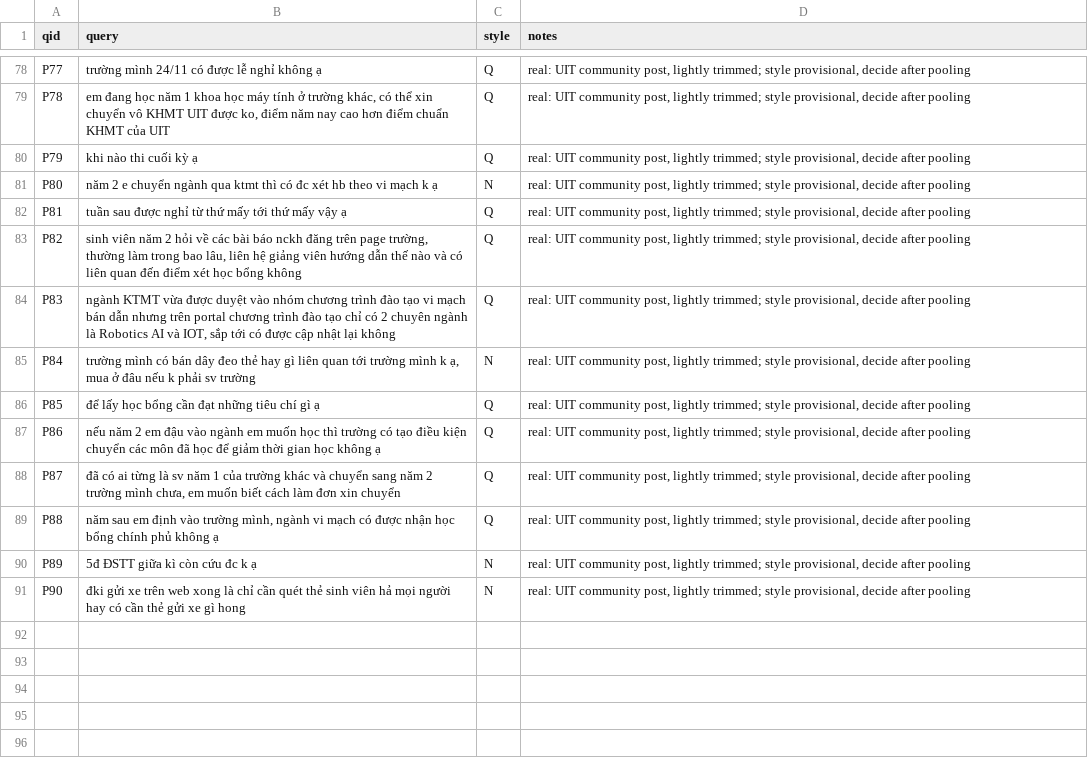
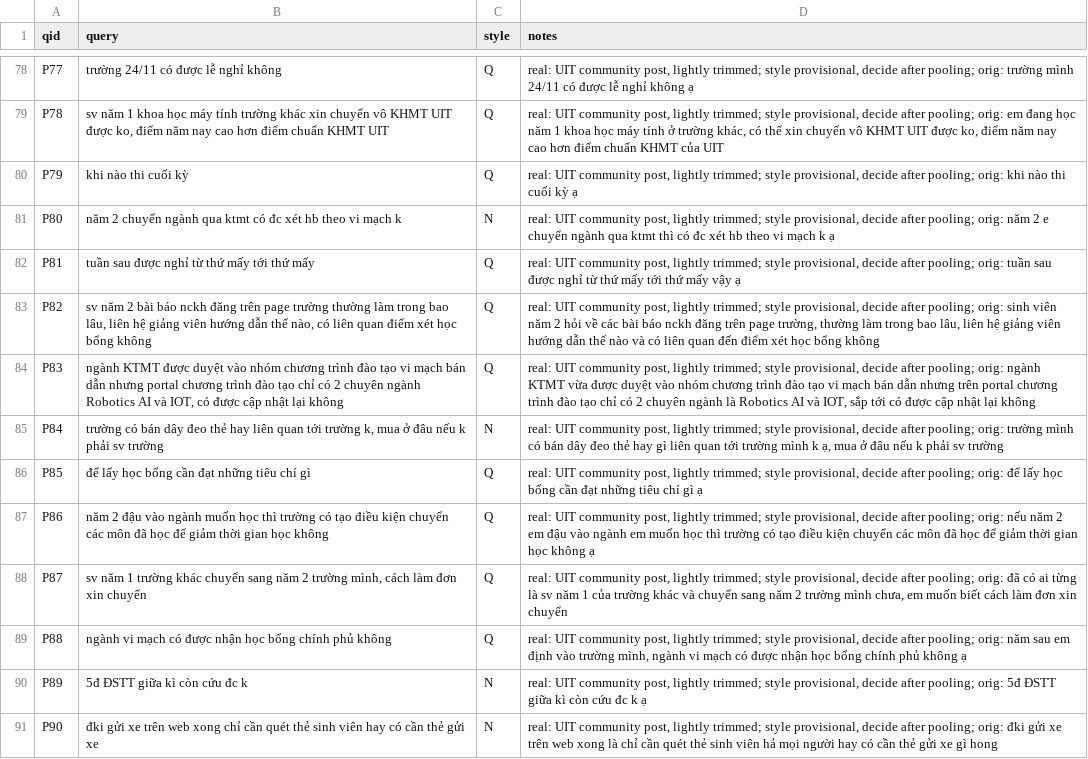
Before and after one commit to DoanQuocKien/LUMEN, a TSV file: data/eval/queries_pilot.tsv, drawn as a sheet; only a part is shown, gaps mark what is left out; the diff covers the shown part only; the diff names each change by its address in the sheet, - before the commit and + after, or states it on an @@ line.

```diff
--- a/data/eval/queries_pilot.tsv
+++ b/data/eval/queries_pilot.tsv
-B78 (query): trường mình 24/11 có được lễ nghỉ không ạ
+B78 (query): trường 24/11 có được lễ nghỉ không
-D78 (notes): …decide after pooling
+D78 (notes): …decide after pooling; orig: trường mình 24/11 có được lễ nghỉ không ạ
-B79 (query): em đang học năm 1 khoa học máy tính ở trường khác, có thể xin chuyển vô KHMT UIT được ko, điểm năm nay cao hơn điểm chuẩn KHMT của UIT
+B79 (query): sv năm 1 khoa học máy tính trường khác xin chuyển vô KHMT UIT được ko, điểm năm nay cao hơn điểm chuẩn KHMT UIT
-D79 (notes): …decide after pooling
+D79 (notes): …decide after pooling; orig: em đang học năm 1 khoa học máy tính ở trường khác, có thể xin chuyển vô KHMT UIT được ko, điểm năm nay cao hơn điểm chuẩn KHMT của UIT
-B80 (query): khi nào thi cuối kỳ ạ
+B80 (query): khi nào thi cuối kỳ
-D80 (notes): …decide after pooling
+D80 (notes): …decide after pooling; orig: khi nào thi cuối kỳ ạ
-B81 (query): năm 2 e chuyển ngành qua ktmt thì có đc xét hb theo vi mạch k ạ
+B81 (query): năm 2 chuyển ngành qua ktmt có đc xét hb theo vi mạch k
-D81 (notes): …decide after pooling
+D81 (notes): …decide after pooling; orig: năm 2 e chuyển ngành qua ktmt thì có đc xét hb theo vi mạch k ạ
-B82 (query): tuần sau được nghỉ từ thứ mấy tới thứ mấy vậy ạ
+B82 (query): tuần sau được nghỉ từ thứ mấy tới thứ mấy
-D82 (notes): …decide after pooling
+D82 (notes): …decide after pooling; orig: tuần sau được nghỉ từ thứ mấy tới thứ mấy vậy ạ
-B83 (query): sinh viên năm 2 hỏi về các bài báo nckh đăng trên page trường, thường làm trong bao lâu, liên hệ giảng viên hướng dẫn thế nào và có liên quan đến điểm xét…
+B83 (query): sv năm 2 bài báo nckh đăng trên page trường thường làm trong bao lâu, liên hệ giảng viên hướng dẫn thế nào, có liên quan điểm xét…
-D83 (notes): …decide after pooling
+D83 (notes): …decide after pooling; orig: sinh viên năm 2 hỏi về các bài báo nckh đăng trên page trường, thường làm trong bao lâu, liên hệ giảng viên hướng dẫn thế nào và có liên quan đến điểm xét học bổng không
-B84 (query): ngành KTMT vừa được duyệt vào nhóm chương trình đào tạo vi mạch bán dẫn nhưng trên portal chương trình đào tạo chỉ có 2 chuyên ngành là Robotics AI và IOT, sắp tới có được…
+B84 (query): ngành KTMT được duyệt vào nhóm chương trình đào tạo vi mạch bán dẫn nhưng portal chương trình đào tạo chỉ có 2 chuyên ngành Robotics AI và IOT, có được…
-D84 (notes): …decide after pooling
+D84 (notes): …decide after pooling; orig: ngành KTMT vừa được duyệt vào nhóm chương trình đào tạo vi mạch bán dẫn nhưng trên portal chương trình đào tạo chỉ có 2 chuyên ngành là Robotics AI và IOT, sắp tới có được cập nhật lại không
-B85 (query): trường mình có bán dây đeo thẻ hay gì liên quan tới trường mình k ạ, mua ở…
+B85 (query): trường có bán dây đeo thẻ hay liên quan tới trường k, mua ở…
-D85 (notes): …decide after pooling
+D85 (notes): …decide after pooling; orig: trường mình có bán dây đeo thẻ hay gì liên quan tới trường mình k ạ, mua ở đâu nếu k phải sv trường
-B86 (query): để lấy học bổng cần đạt những tiêu chí gì ạ
+B86 (query): để lấy học bổng cần đạt những tiêu chí gì
-D86 (notes): …decide after pooling
+D86 (notes): …decide after pooling; orig: để lấy học bổng cần đạt những tiêu chí gì ạ
-B87 (query): nếu năm 2 em đậu vào ngành em muốn học thì trường có tạo điều kiện chuyển các môn đã học để giảm thời gian học không ạ
+B87 (query): năm 2 đậu vào ngành muốn học thì trường có tạo điều kiện chuyển các môn đã học để giảm thời gian học không
-D87 (notes): …decide after pooling
+D87 (notes): …decide after pooling; orig: nếu năm 2 em đậu vào ngành em muốn học thì trường có tạo điều kiện chuyển các môn đã học để giảm thời gian học không ạ
-B88 (query): đã có ai từng là sv năm 1 của trường khác và chuyển sang năm 2 trường mình chưa, em muốn biết cách làm…
+B88 (query): sv năm 1 trường khác chuyển sang năm 2 trường mình, cách làm…
-D88 (notes): …decide after pooling
+D88 (notes): …decide after pooling; orig: đã có ai từng là sv năm 1 của trường khác và chuyển sang năm 2 trường mình chưa, em muốn biết cách làm đơn xin chuyển
-B89 (query): năm sau em định vào trường mình, ngành vi mạch có được nhận học bổng chính phủ không ạ
+B89 (query): ngành vi mạch có được nhận học bổng chính phủ không
-D89 (notes): …decide after pooling
+D89 (notes): …decide after pooling; orig: năm sau em định vào trường mình, ngành vi mạch có được nhận học bổng chính phủ không ạ
-B90 (query): 5đ ĐSTT giữa kì còn cứu đc k ạ
+B90 (query): 5đ ĐSTT giữa kì còn cứu đc k
-D90 (notes): …decide after pooling
+D90 (notes): …decide after pooling; orig: 5đ ĐSTT giữa kì còn cứu đc k ạ
-B91 (query): …web xong là chỉ cần quét thẻ sinh viên hả mọi người hay có cần thẻ gửi xe gì hong
+B91 (query): …web xong chỉ cần quét thẻ sinh viên hay có cần thẻ gửi xe
-D91 (notes): …decide after pooling
+D91 (notes): …decide after pooling; orig: đki gửi xe trên web xong là chỉ cần quét thẻ sinh viên hả mọi người hay có cần thẻ gửi xe gì hong
```
Also changed, not shown: 31 edited cells elsewhere in this file.
